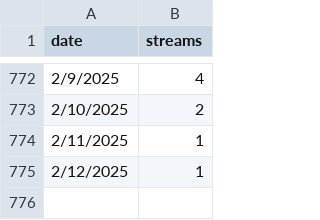
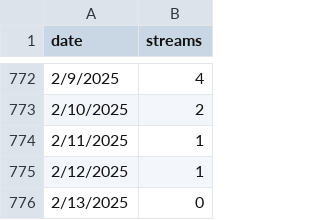
Before and after one commit to evandrewer/AlwaysHerSongData, a CSV file: Airport Girl - Acoustic-timeline.csv, drawn as a sheet; only a part is shown, gaps mark what is left out; the diff names each change by its address in the sheet, - before the commit and + after, or states it on an @@ line.

```diff
--- a/Airport Girl - Acoustic-timeline.csv
+++ b/Airport Girl - Acoustic-timeline.csv
+row 776: 2/13/2025 | 0
```
Also changed, not shown: Airport Girl-timeline.csv, In the Beginning-timeline.csv, 8 other files.
